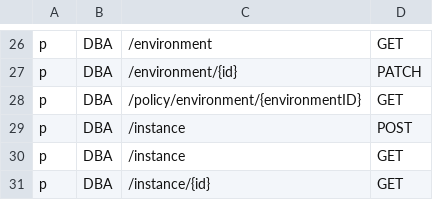
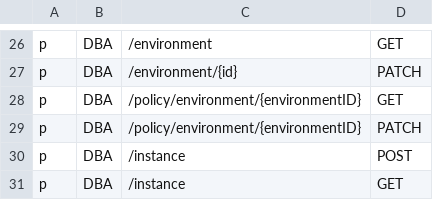
Before and after one commit to Superoldman96/bytebase, a CSV file: server/acl_casbin_policy_dba.csv, drawn as a sheet; only a part is shown, gaps mark what is left out; the shorter side is filled out with more unchanged rows.

Commit message:
fix: add patch `/policy/env` to dba.csv (#860)
Former-commit-id: 3ae51d52dfdf8c13d84962187d269bfac0529bcf

```diff
--- a/server/acl_casbin_policy_dba.csv
+++ b/server/acl_casbin_policy_dba.csv
@@ -28,2 +28,3 @@ p, DBA, /environment/{id}, PATCH
 p, DBA, /policy/environment/{environmentID}, GET
+p, DBA, /policy/environment/{environmentID}, PATCH
 p, DBA, /instance, POST
```
